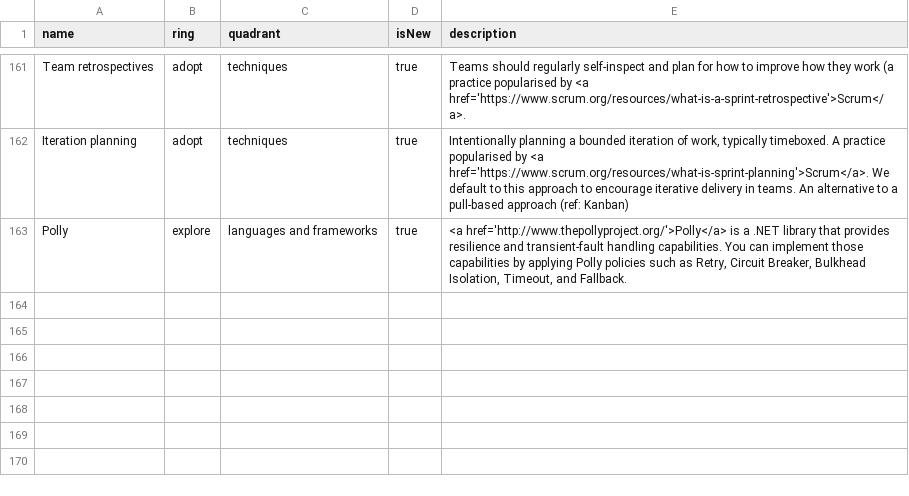
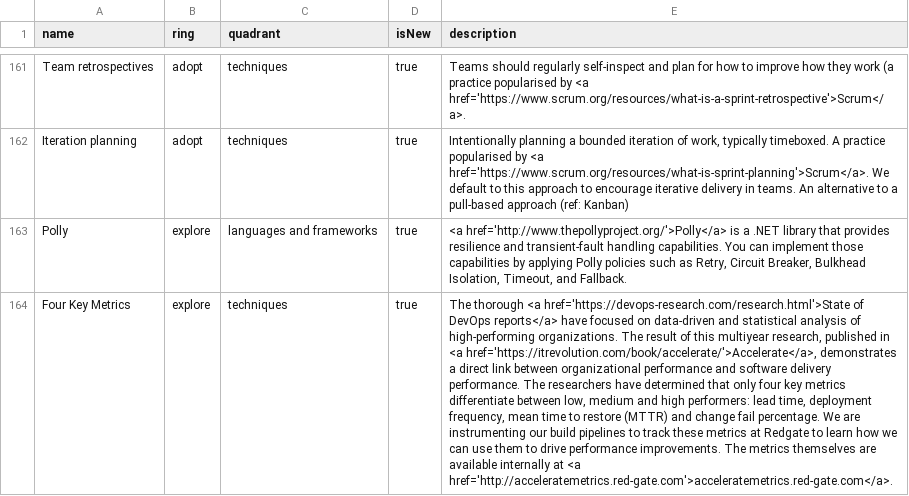
Before and after one commit to red-gate/Tech-Radar, a CSV file: radar.csv, drawn as a sheet; only a part is shown, gaps mark what is left out; the diff names each change by its address in the sheet, - before the commit and + after, or states it on an @@ line.

Commit message:
Explore Four Key Metrics

```diff
--- a/radar.csv
+++ b/radar.csv
+row 164: Four Key Metrics | explore | techniques | true | The thorough <a href='https://devops-research.com/research.html'>State of DevOps reports</a> have focused on data-driven and statistical analysis of high-performing organizations. The result of this multiyear research, published in <a href='https://itrevolution.com/book/accelerate/'>Accelerate</a>, demonstrates a direct link between organizational performance and software delivery performance. The researchers have determined that only four key metrics differentiate between low, medium and high performers: lead time, deployment frequency, mean time to restore (MTTR) and change fail percentage. We are instrumenting our build pipelines to track these metrics at Redgate to learn how we can use them to drive performance improvements. The metrics themselves are available internally at <a href='http://acceleratemetrics.red-gate.com'>acceleratemetrics.red-gate.com</a>.
```
